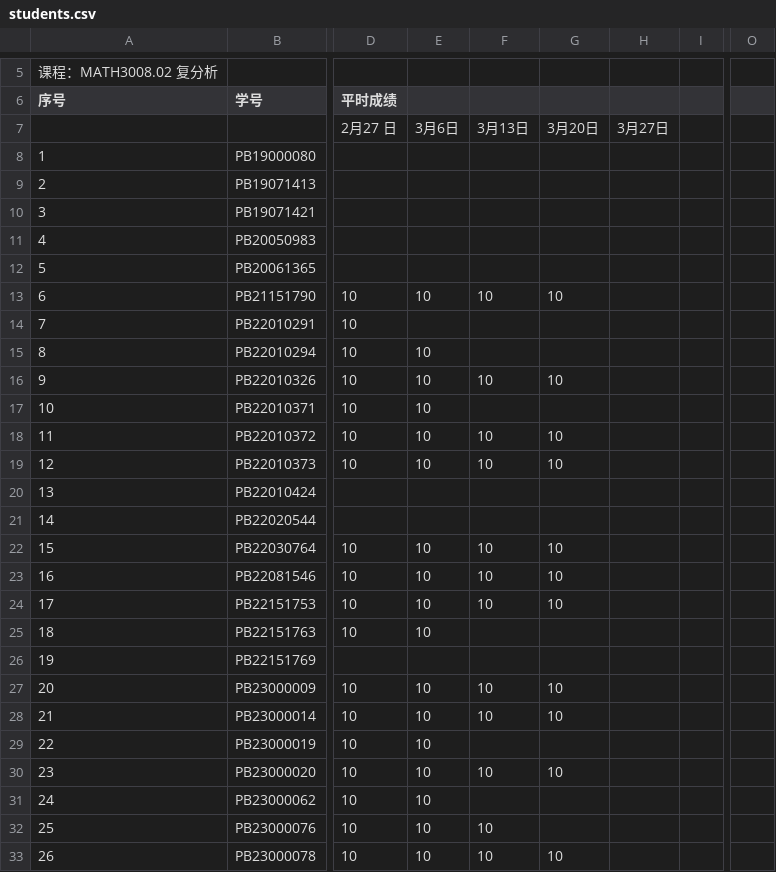
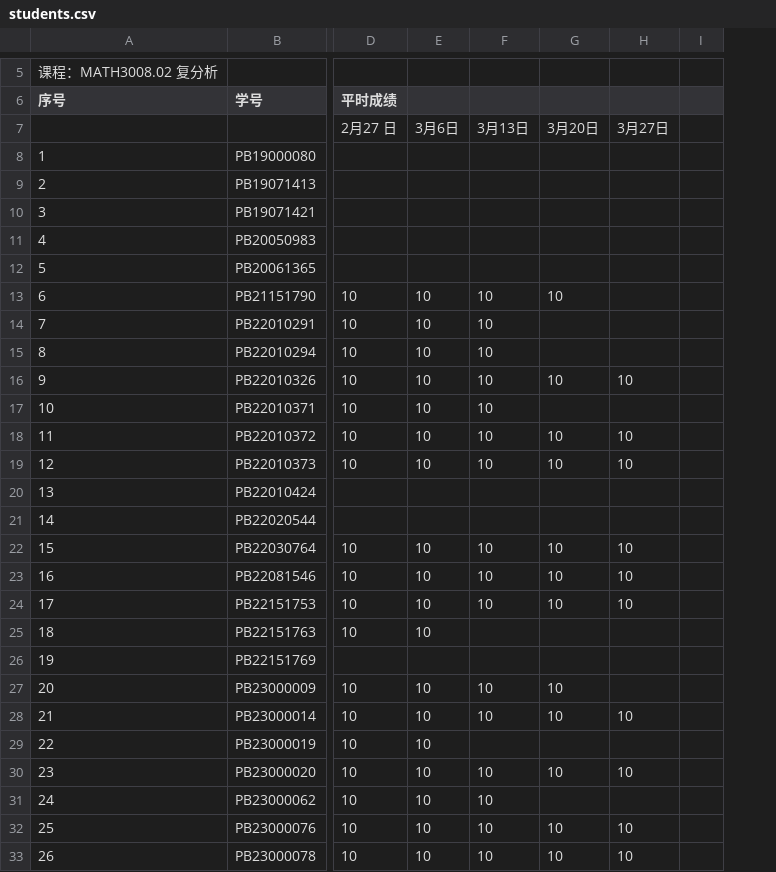
Before and after one commit to Mechano-pesudo/2025_CA_Course_Page, a CSV file: students.csv, drawn as a sheet; only a part is shown, gaps mark what is left out; the diff covers the shown part only; the diff names each change by its address in the sheet, - before the commit and + after, or states it on an @@ line.

```diff
--- a/students.csv
+++ b/students.csv
-column O, empty
-E14: (empty)
+E14: 10
-F14:F15: (empty)
+F14:F15: 10
-H16: (empty)
+H16: 10
-F17: (empty)
+F17: 10
-H18:H19: (empty)
+H18:H19: 10
-H22:H24: (empty)
+H22:H24: 10
-H28: (empty)
+H28: 10
-H30: (empty)
+H30: 10
-F31: (empty)
+F31: 10
-G32: (empty)
+G32: 10
-H32:H33: (empty)
+H32:H33: 10
```
Also changed, not shown: 18 edited cells elsewhere in this file, 2 other files.
